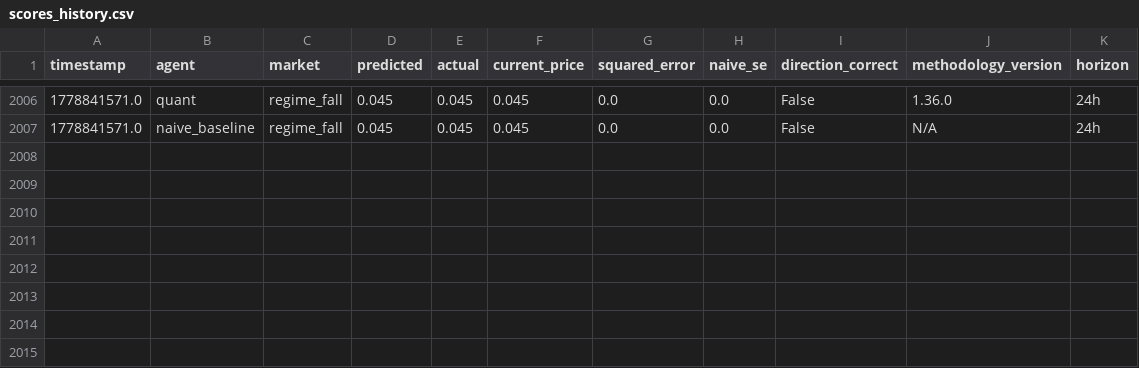
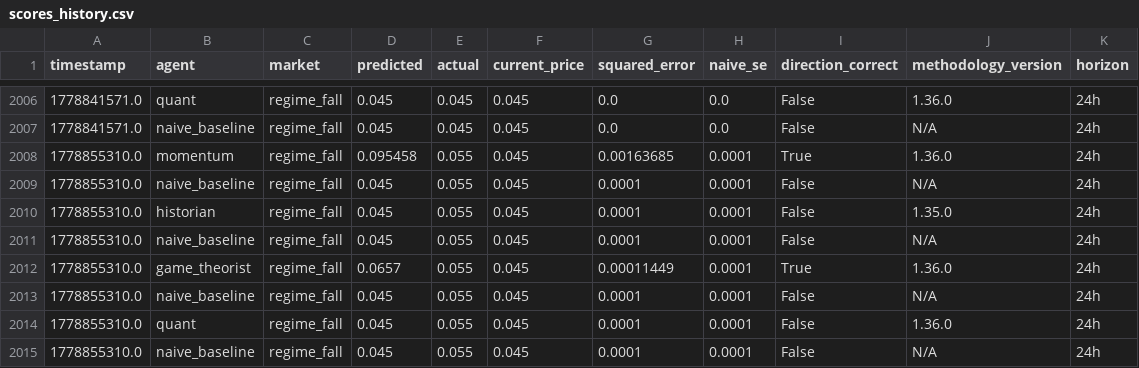
Before and after one commit to pairie-koh/Oracle-Labs-V2, a CSV file: scores_history.csv, drawn as a sheet; only a part is shown, gaps mark what is left out; the diff names each change by its address in the sheet, - before the commit and + after, or states it on an @@ line.

```diff
--- a/scores_history.csv
+++ b/scores_history.csv
+row 2008: 1778855310.0 | momentum | regime_fall | 0.095458 | 0.055 | 0.045 | 0.00163685 | 0.0001 | True | 1.36.0 | 24h
+row 2009: 1778855310.0 | naive_baseline | regime_fall | 0.045 | 0.055 | 0.045 | 0.0001 | 0.0001 | False | N/A | 24h
+row 2010: 1778855310.0 | historian | regime_fall | 0.045 | 0.055 | 0.045 | 0.0001 | 0.0001 | False | 1.35.0 | 24h
+row 2011: 1778855310.0 | naive_baseline | regime_fall | 0.045 | 0.055 | 0.045 | 0.0001 | 0.0001 | False | N/A | 24h
+row 2012: 1778855310.0 | game_theorist | regime_fall | 0.0657 | 0.055 | 0.045 | 0.00011449 | 0.0001 | True | 1.36.0 | 24h
+row 2013: 1778855310.0 | naive_baseline | regime_fall | 0.045 | 0.055 | 0.045 | 0.0001 | 0.0001 | False | N/A | 24h
+row 2014: 1778855310.0 | quant | regime_fall | 0.045 | 0.055 | 0.045 | 0.0001 | 0.0001 | False | 1.36.0 | 24h
+row 2015: 1778855310.0 | naive_baseline | regime_fall | 0.045 | 0.055 | 0.045 | 0.0001 | 0.0001 | False | N/A | 24h
```
Also changed, not shown: price_history/prices.csv, 21 other files.
